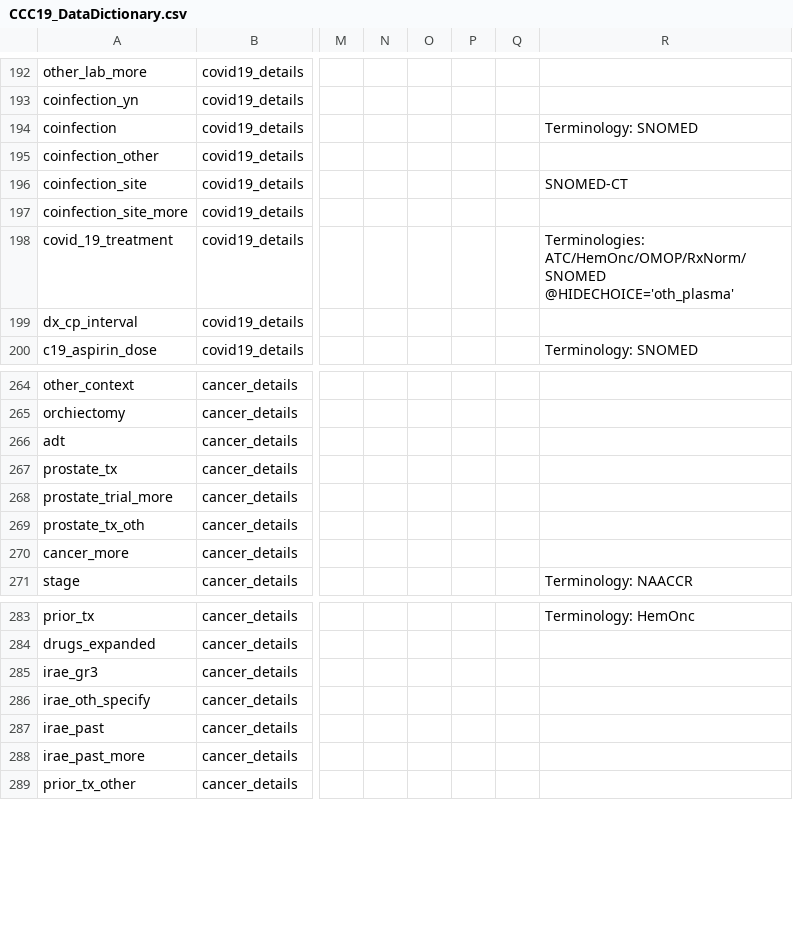
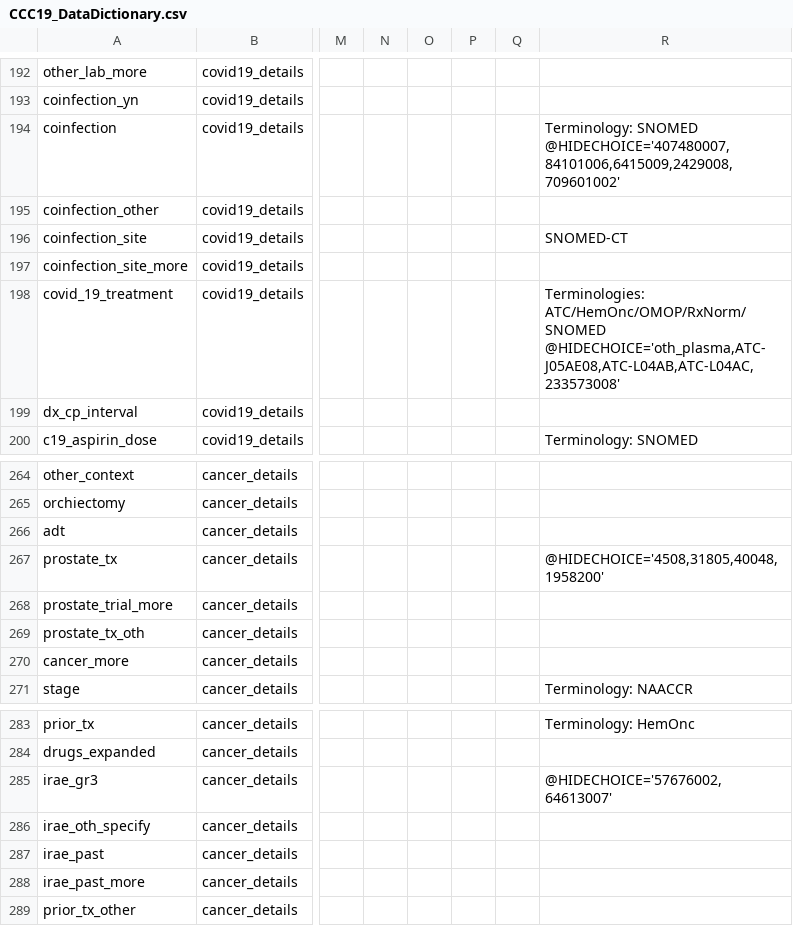
Before and after one commit to covidncancer/CCC19_dictionary, a CSV file: CCC19_DataDictionary.csv, drawn as a sheet; only a part is shown, gaps mark what is left out; ↵ is a line break in a cell; the diff covers the shown part only; the diff names each change by its address in the sheet, - before the commit and + after, or states it on an @@ line.

```diff
--- a/CCC19_DataDictionary.csv
+++ b/CCC19_DataDictionary.csv
-R194: Terminology: SNOMED
+R194: Terminology: SNOMED ↵ @HIDECHOICE='407480007,84101006,6415009,2429008,709601002'
-R198: Terminologies: ATC/HemOnc/OMOP/RxNorm/SNOMED ↵ @HIDECHOICE='oth_plasma'
+R198: Terminologies: ATC/HemOnc/OMOP/RxNorm/SNOMED ↵ @HIDECHOICE='oth_plasma,ATC-J05AE08,ATC-L04AB,ATC-L04AC,233573008'
-R267: (empty)
+R267: @HIDECHOICE='4508,31805,40048,1958200'
-R285: (empty)
+R285: @HIDECHOICE='57676002,64613007'
```
Also changed, not shown: 23 edited cells elsewhere in this file.
